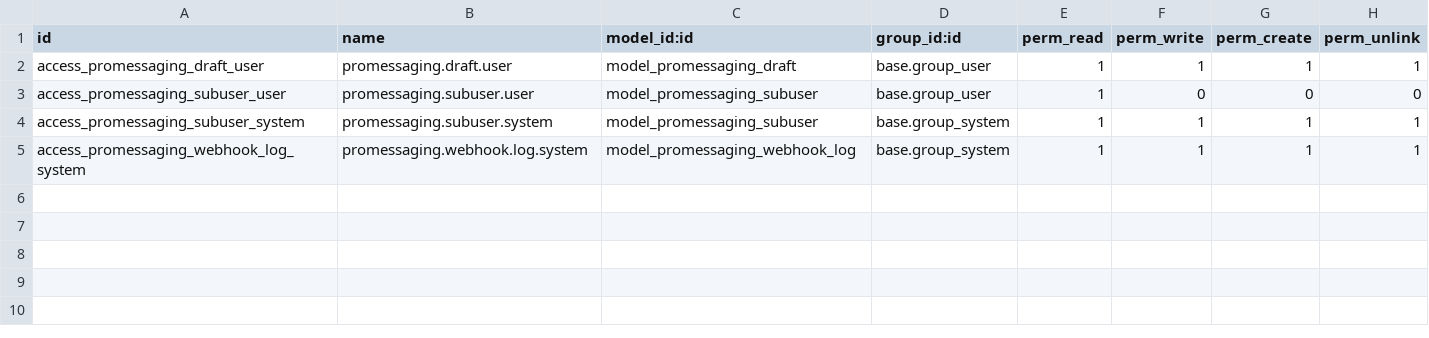
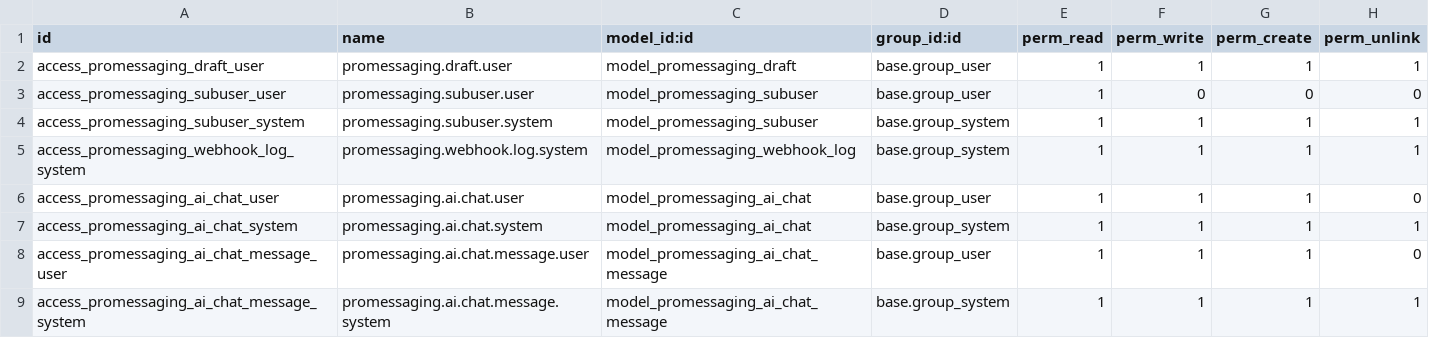
Before and after one commit to R-E-A-L-iT/reality-odoo-master, a CSV file: promessaging/security/ir.model.access.csv, drawn as a sheet.

Commit message:
AI Chat bubble update

```diff
--- a/promessaging/security/ir.model.access.csv
+++ b/promessaging/security/ir.model.access.csv
@@ -5 +5,5 @@ access_promessaging_subuser_system,promessaging.subuser.system,model_promessagin
 access_promessaging_webhook_log_system,promessaging.webhook.log.system,model_promessaging_webhook_log,base.group_system,1,1,1,1
+access_promessaging_ai_chat_user,promessaging.ai.chat.user,model_promessaging_ai_chat,base.group_user,1,1,1,0
+access_promessaging_ai_chat_system,promessaging.ai.chat.system,model_promessaging_ai_chat,base.group_system,1,1,1,1
+access_promessaging_ai_chat_message_user,promessaging.ai.chat.message.user,model_promessaging_ai_chat_message,base.group_user,1,1,1,0
+access_promessaging_ai_chat_message_system,promessaging.ai.chat.message.system,model_promessaging_ai_chat_message,base.group_system,1,1,1,1
```
Also changed, not shown: 7 other files.
